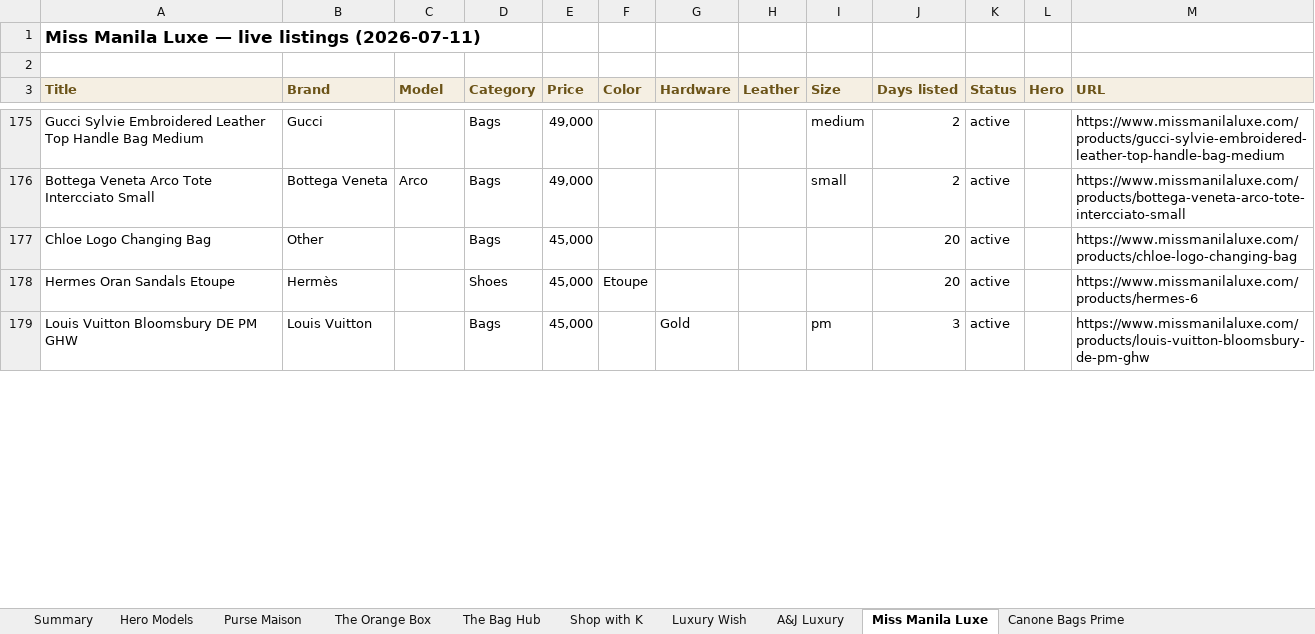
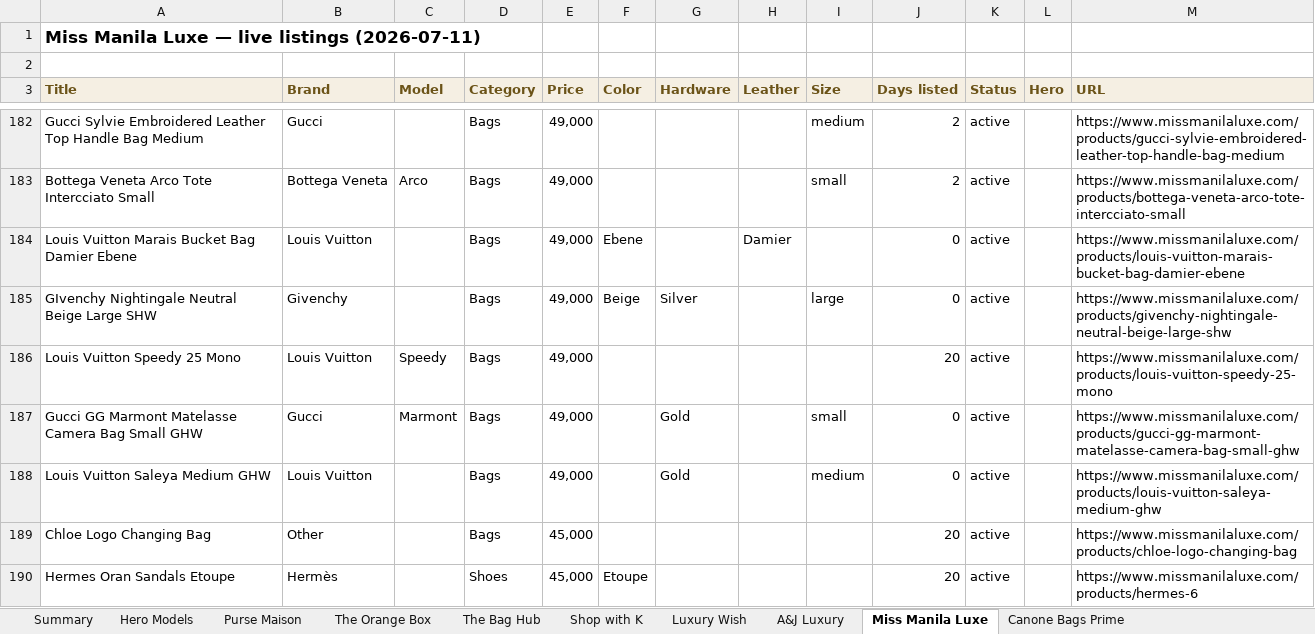
Before and after one commit to rbbincal-cpu/bag-intel, an Excel workbook: exports/bag-intel-2026-07-11.xlsx, sheet Miss Manila Luxe, drawn as a sheet; only a part is shown, gaps mark what is left out; the shorter side is filled out with more unchanged rows; values as stored, in another font and other column widths than the file's, no borders; the diff covers the shown part only; the diff names each change by its address in the sheet, - before the commit and + after, or states it on an @@ line.

```diff
--- a/exports/bag-intel-2026-07-11.xlsx (sheet Miss Manila Luxe)
+++ b/exports/bag-intel-2026-07-11.xlsx (sheet Miss Manila Luxe)
+row 184: Louis Vuitton Marais Bucket Bag Damier Ebene | Louis Vuitton |  | Bags | 49,000 | Ebene |  | Damier |  | 0 | active |  | https://www.missmanilaluxe.com/products/louis-vuitton-marais-bucket-bag-damier-ebene
+row 185: GIvenchy Nightingale Neutral Beige Large SHW | Givenchy |  | Bags | 49,000 | Beige | Silver |  | large | 0 | active |  | https://www.missmanilaluxe.com/products/givenchy-nightingale-neutral-beige-large-shw
+row 186: Louis Vuitton Speedy 25 Mono | Louis Vuitton | Speedy | Bags | 49,000 |  |  |  |  | 20 | active |  | https://www.missmanilaluxe.com/products/louis-vuitton-speedy-25-mono
+row 187: Gucci GG Marmont Matelasse Camera Bag Small GHW | Gucci | Marmont | Bags | 49,000 |  | Gold |  | small | 0 | active |  | https://www.missmanilaluxe.com/products/gucci-gg-marmont-matelasse-camera-bag-small-ghw
+row 188: Louis Vuitton Saleya Medium GHW | Louis Vuitton |  | Bags | 49,000 |  | Gold |  | medium | 0 | active |  | https://www.missmanilaluxe.com/products/louis-vuitton-saleya-medium-ghw
```
Also changed, not shown: 26 added rows and 2 removed rows elsewhere in this sheet, sheet The Bag Hub, sheet Summary, sheet Canone Bags Prime, sheet Purse Maison, 2 other files.
